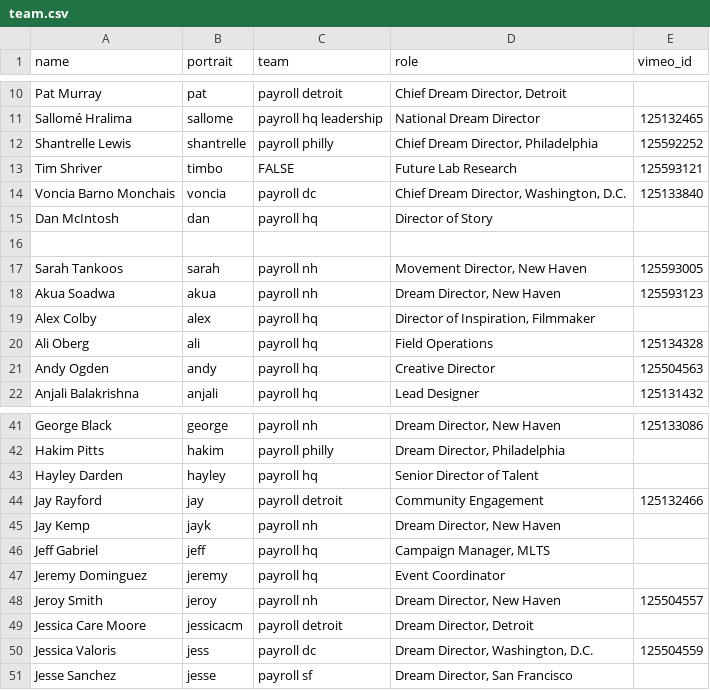
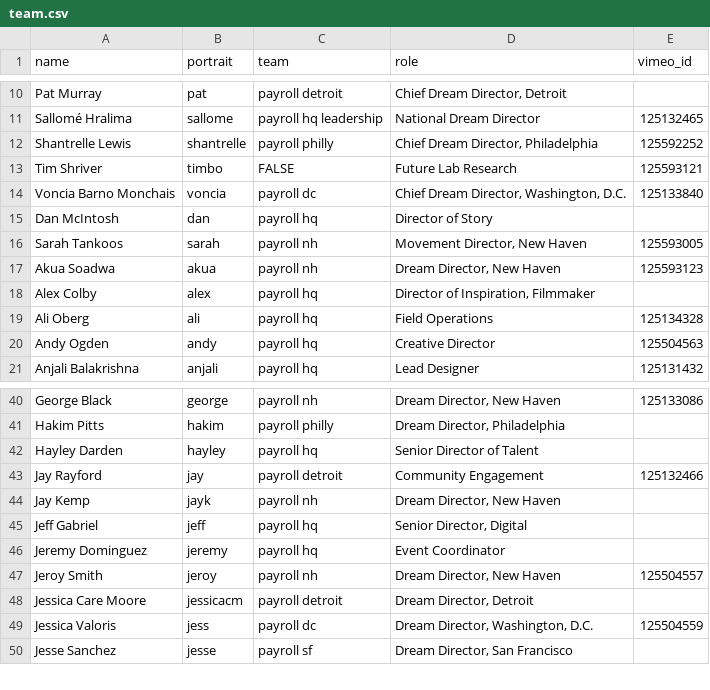
Before and after one commit to futureproject/futureproject.github.com, a CSV file: _data/team.csv, drawn as a sheet; only a part is shown, gaps mark what is left out.

Commit message:
changed JG job title

```diff
--- a/_data/team.csv
+++ b/_data/team.csv
@@ -15,3 +15,2 @@ Voncia Barno Monchais,voncia,payroll dc,"Chief Dream Director, Washington, D.C.
 Dan McIntosh,dan,payroll hq,Director of Story,
-,,,,
 Sarah Tankoos,sarah,payroll nh,"Movement Director, New Haven ",125593005
@@ -45,3 +44,3 @@ Jay Rayford,jay,payroll detroit,"Community Engagement ",125132466
 Jay Kemp,jayk,payroll nh,"Dream Director, New Haven ",
-Jeff Gabriel,jeff,payroll hq,"Campaign Manager, MLTS",
+Jeff Gabriel,jeff,payroll hq,"Senior Director, Digital",
 Jeremy Dominguez,jeremy,payroll hq,Event Coordinator,
```
